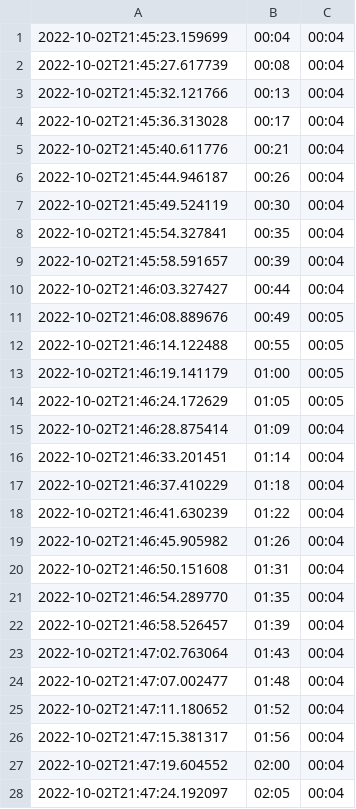
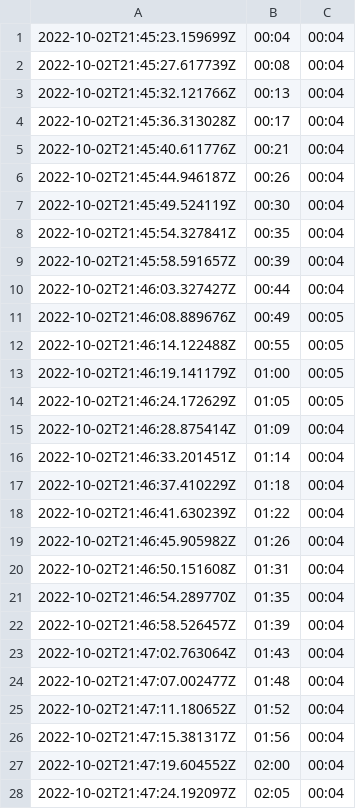
Before and after one commit to blazejrypak/pdt-zadanie-1, a CSV file: report_file_authors.csv, drawn as a sheet; only a part is shown; the diff covers the shown part only.

```diff
--- a/report_file_authors.csv
+++ b/report_file_authors.csv
@@ -1,28 +1,28 @@
-2022-10-02T21:45:23.159699;00:04;00:04
-2022-10-02T21:45:27.617739;00:08;00:04
-2022-10-02T21:45:32.121766;00:13;00:04
-2022-10-02T21:45:36.313028;00:17;00:04
-2022-10-02T21:45:40.611776;00:21;00:04
-2022-10-02T21:45:44.946187;00:26;00:04
-2022-10-02T21:45:49.524119;00:30;00:04
-2022-10-02T21:45:54.327841;00:35;00:04
-2022-10-02T21:45:58.591657;00:39;00:04
-2022-10-02T21:46:03.327427;00:44;00:04
-2022-10-02T21:46:08.889676;00:49;00:05
-2022-10-02T21:46:14.122488;00:55;00:05
-2022-10-02T21:46:19.141179;01:00;00:05
-2022-10-02T21:46:24.172629;01:05;00:05
-2022-10-02T21:46:28.875414;01:09;00:04
-2022-10-02T21:46:33.201451;01:14;00:04
-2022-10-02T21:46:37.410229;01:18;00:04
-2022-10-02T21:46:41.630239;01:22;00:04
-2022-10-02T21:46:45.905982;01:26;00:04
-2022-10-02T21:46:50.151608;01:31;00:04
-2022-10-02T21:46:54.289770;01:35;00:04
-2022-10-02T21:46:58.526457;01:39;00:04
-2022-10-02T21:47:02.763064;01:43;00:04
-2022-10-02T21:47:07.002477;01:48;00:04
-2022-10-02T21:47:11.180652;01:52;00:04
-2022-10-02T21:47:15.381317;01:56;00:04
-2022-10-02T21:47:19.604552;02:00;00:04
-2022-10-02T21:47:24.192097;02:05;00:04
+2022-10-02T21:45:23.159699Z;00:04;00:04
+2022-10-02T21:45:27.617739Z;00:08;00:04
+2022-10-02T21:45:32.121766Z;00:13;00:04
+2022-10-02T21:45:36.313028Z;00:17;00:04
+2022-10-02T21:45:40.611776Z;00:21;00:04
+2022-10-02T21:45:44.946187Z;00:26;00:04
+2022-10-02T21:45:49.524119Z;00:30;00:04
+2022-10-02T21:45:54.327841Z;00:35;00:04
+2022-10-02T21:45:58.591657Z;00:39;00:04
+2022-10-02T21:46:03.327427Z;00:44;00:04
+2022-10-02T21:46:08.889676Z;00:49;00:05
+2022-10-02T21:46:14.122488Z;00:55;00:05
+2022-10-02T21:46:19.141179Z;01:00;00:05
+2022-10-02T21:46:24.172629Z;01:05;00:05
+2022-10-02T21:46:28.875414Z;01:09;00:04
+2022-10-02T21:46:33.201451Z;01:14;00:04
+2022-10-02T21:46:37.410229Z;01:18;00:04
+2022-10-02T21:46:41.630239Z;01:22;00:04
+2022-10-02T21:46:45.905982Z;01:26;00:04
+2022-10-02T21:46:50.151608Z;01:31;00:04
+2022-10-02T21:46:54.289770Z;01:35;00:04
+2022-10-02T21:46:58.526457Z;01:39;00:04
+2022-10-02T21:47:02.763064Z;01:43;00:04
+2022-10-02T21:47:07.002477Z;01:48;00:04
+2022-10-02T21:47:11.180652Z;01:52;00:04
+2022-10-02T21:47:15.381317Z;01:56;00:04
+2022-10-02T21:47:19.604552Z;02:00;00:04
+2022-10-02T21:47:24.192097Z;02:05;00:04
```
Also changed, not shown: 6 edited cells elsewhere in this file, report_file_conversations.csv, 1 other file.
